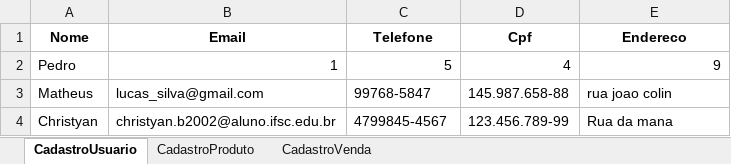
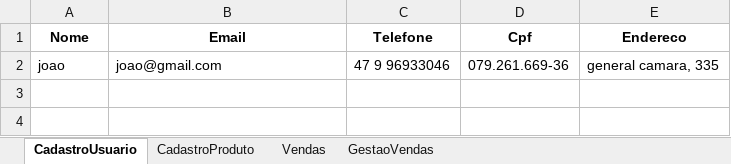
Before and after one commit to Christyan-Batista/aplicativovendas, an Excel workbook: dados.xlsx, sheet CadastroUsuario, drawn as a sheet; values as stored, in another font and other column widths than the file's, no borders; removed rows and columns are numbered as before the commit, all else as after; the diff names each change by its address in the sheet, - before the commit and + after, or states it on an @@ line.

```diff
--- a/dados.xlsx (sheet CadastroUsuario)
+++ b/dados.xlsx (sheet CadastroUsuario)
-sheet tab: CadastroVenda
+sheet tab: Vendas
+sheet tab: GestaoVendas
-row 2: Pedro | 1 | 5 | 4 | 9
-row 3: Matheus | lucas_silva@gmail.com | 99768-5847 | 145.987.658-88 | rua joao colin
-row 4: Christyan | christyan.b2002@aluno.ifsc.edu.br | 4799845-4567 | 123.456.789-99 | Rua da mana
+row 2: joao | joao@gmail.com | 47 9 96933046 | 079.261.669-36 | general camara, 335
```
Also changed, not shown: sheet CadastroProduto, sheet Vendas, 3 other files.
